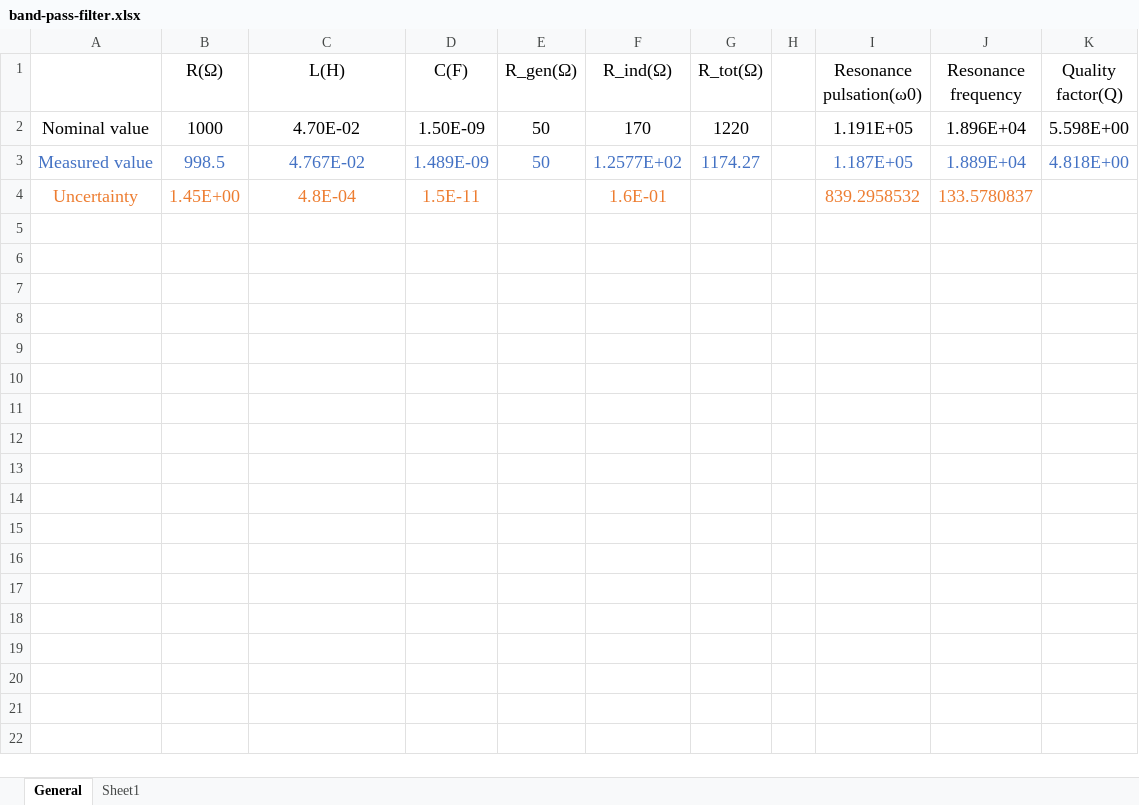
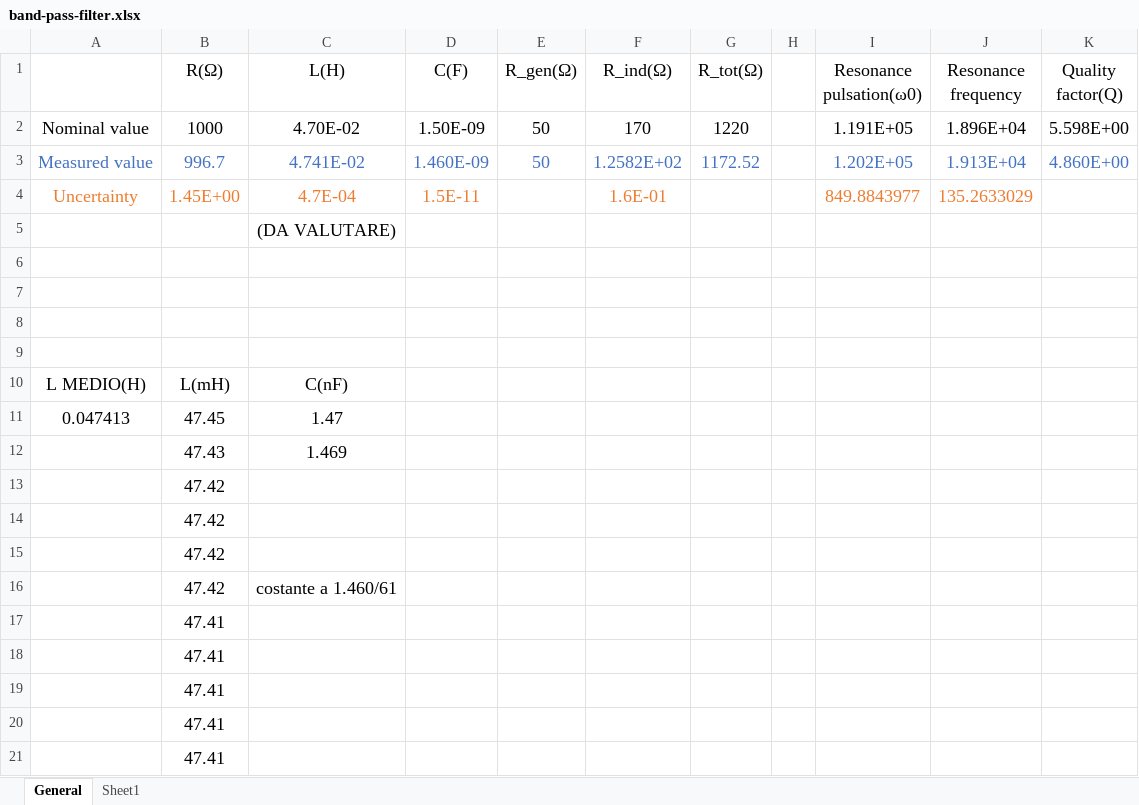
Before and after one commit to Feyn-23/Lab-II, an Excel workbook: band-pass-filter.xlsx, sheet General, drawn as a sheet; only a part is shown; values as stored, in another font and other column widths than the file's, no borders; charts and pictures not drawn; removed rows and columns are numbered as before the commit, all else as after; the diff covers the shown part only; the diff names each change by its address in the sheet, - before the commit and + after, or states it on an @@ line.

```diff
--- a/band-pass-filter.xlsx (sheet General)
+++ b/band-pass-filter.xlsx (sheet General)
-row 3: Measured value | 998.5 | 4.767E-02 | 1.489E-09 | 50 | 1.2577E+02 | 1174.27 |  | 1.187E+05 | 1.889E+04 | 4.818E+00
+row 3: Measured value | 996.7 | 4.741E-02 | 1.460E-09 | 50 | 1.2582E+02 | 1172.52 |  | 1.202E+05 | 1.913E+04 | 4.860E+00
-C4 (L(H)): 4.8E-04
+C4 (L(H)): 4.7E-04
-I4 (Resonance pulsation(ω0)): 839.2958532
+I4 (Resonance pulsation(ω0)): 849.8843977
-J4 (Resonance frequency): 133.5780837
+J4 (Resonance frequency): 135.2633029
+row 5:  |  | (DA VALUTARE)
+row 6: (empty)
+row 7: (empty)
+row 8: (empty)
+row 9: (empty)
+row 10: L MEDIO(H) | L(mH) | C(nF)
+row 11: 0.047413 | 47.45 | 1.47
+row 12:  | 47.43 | 1.469
+row 13:  | 47.42
+row 14:  | 47.42
+row 15:  | 47.42
+row 16:  | 47.42 | costante a 1.460/61
+row 17:  | 47.41
+row 18:  | 47.41
+row 19:  | 47.41
+row 20:  | 47.41
+row 21:  | 47.41
```
Also changed, not shown: 9 added rows elsewhere in this sheet, 14 other files.
